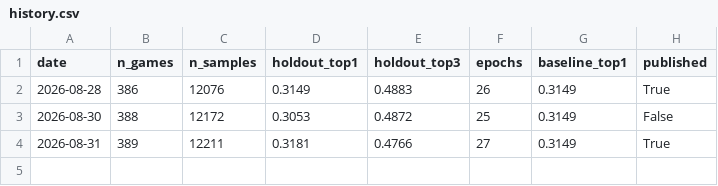
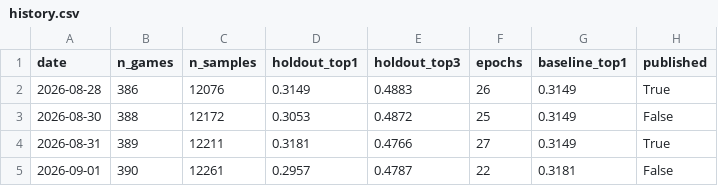
Before and after one commit to Flipe-TI/felipe-chess, a CSV file: mlops/history.csv, drawn as a sheet; the diff names each change by its address in the sheet, - before the commit and + after, or states it on an @@ line.

Commit message:
chore: retrain diário (novas partidas + baseline)

```diff
--- a/mlops/history.csv
+++ b/mlops/history.csv
+row 5: 2026-09-01 | 390 | 12261 | 0.2957 | 0.4787 | 22 | 0.3181 | False
```
Also changed, not shown: 1 other file.
